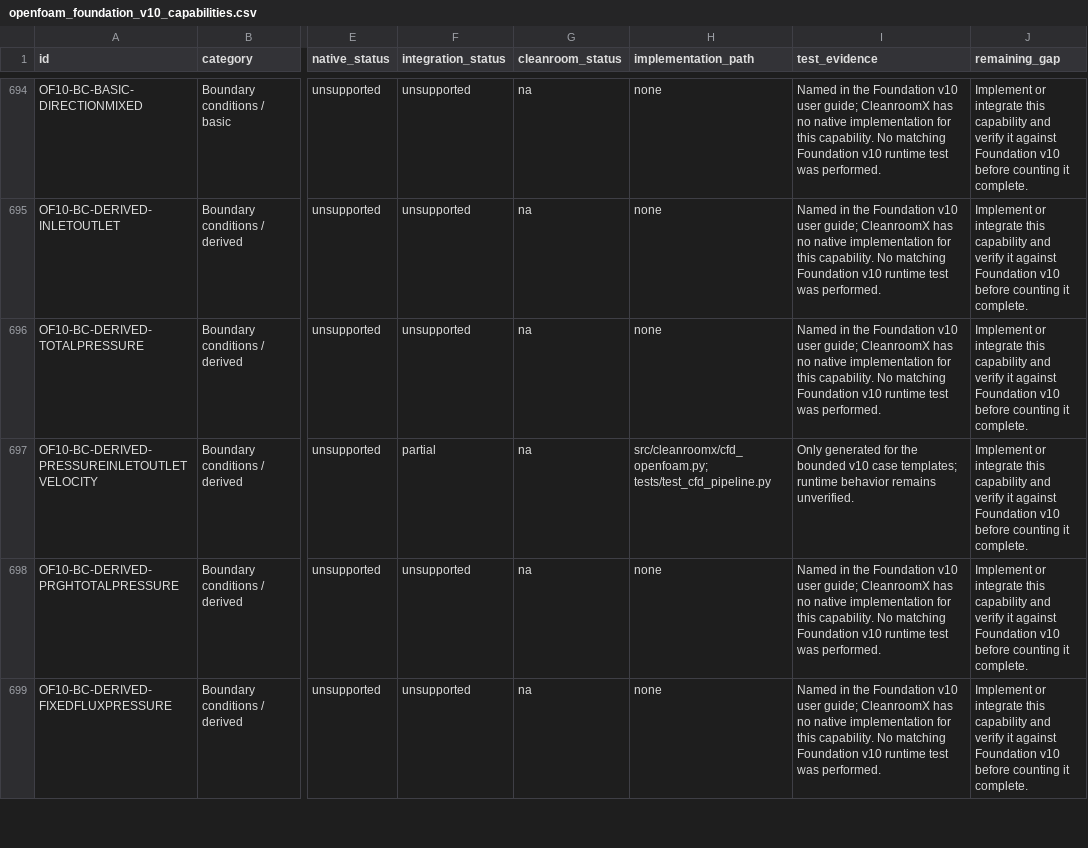
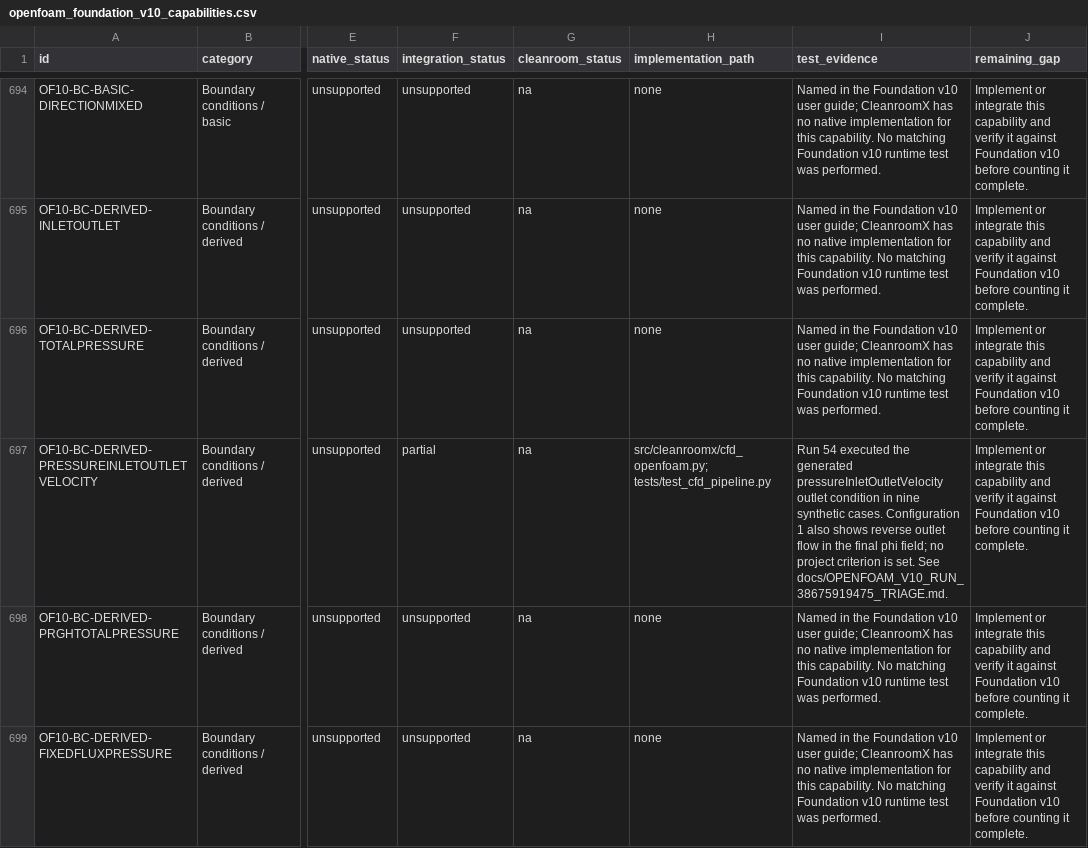
Before and after one commit to 3more102/CleanroomX-Cleanroom-Design-Simulation-Verification-Platform, a CSV file: docs/openfoam_foundation_v10_capabilities.csv, drawn as a sheet; only a part is shown, gaps mark what is left out; the diff covers the shown part only; the diff names each change by its address in the sheet, - before the commit and + after, or states it on an @@ line.

Commit message:
docs(cfd): record OpenFOAM run 54 evidence

```diff
--- a/docs/openfoam_foundation_v10_capabilities.csv
+++ b/docs/openfoam_foundation_v10_capabilities.csv
-I697 (test_evidence): Only generated for the bounded v10 case templates; runtime behavior remains unverified.
+I697 (test_evidence): Run 54 executed the generated pressureInletOutletVelocity outlet condition in nine synthetic cases. Configuration 1 also shows reverse outlet flow in the final phi field; no project criterion is set. See docs/OPENFOAM_V10_RUN_38675919475_TRIAGE.md.
```
Also changed, not shown: 27 edited cells elsewhere in this file, 3 other files.
